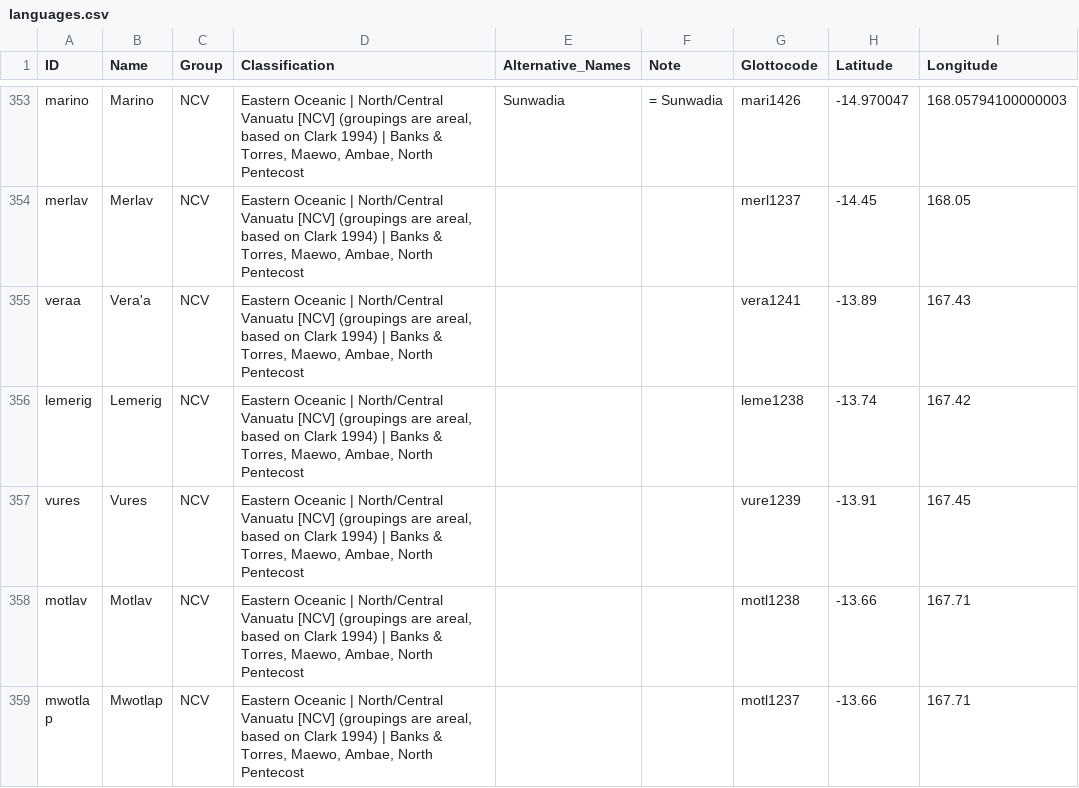
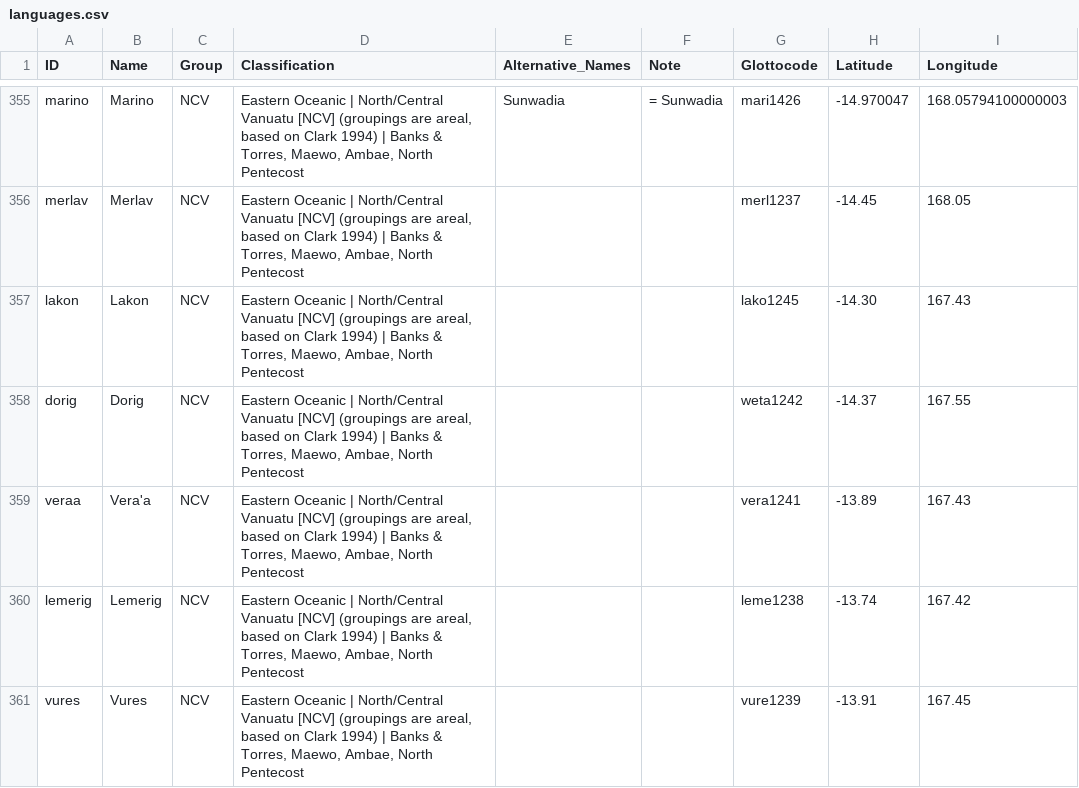
Before and after one commit to lexibank/tlopo, a CSV file: raw/vol1/languages.csv, drawn as a sheet; only a part is shown, gaps mark what is left out; the shorter side is filled out with more unchanged rows; the diff covers the shown part only; the diff names each change by its address in the sheet, - before the commit and + after, or states it on an @@ line.

```diff
--- a/raw/vol1/languages.csv
+++ b/raw/vol1/languages.csv
+row 357: lakon | Lakon | NCV | Eastern Oceanic | North/Central Vanuatu [NCV] (groupings are areal, based on Clark 1994) | Banks & Torres, Maewo, Ambae, North Pentecost |  |  | lako1245 | -14.30 | 167.43
+row 358: dorig | Dorig | NCV | Eastern Oceanic | North/Central Vanuatu [NCV] (groupings are areal, based on Clark 1994) | Banks & Torres, Maewo, Ambae, North Pentecost |  |  | weta1242 | -14.37 | 167.55
```
Also changed, not shown: 7 added rows and 1 edited cell elsewhere in this file, 1 other file.
